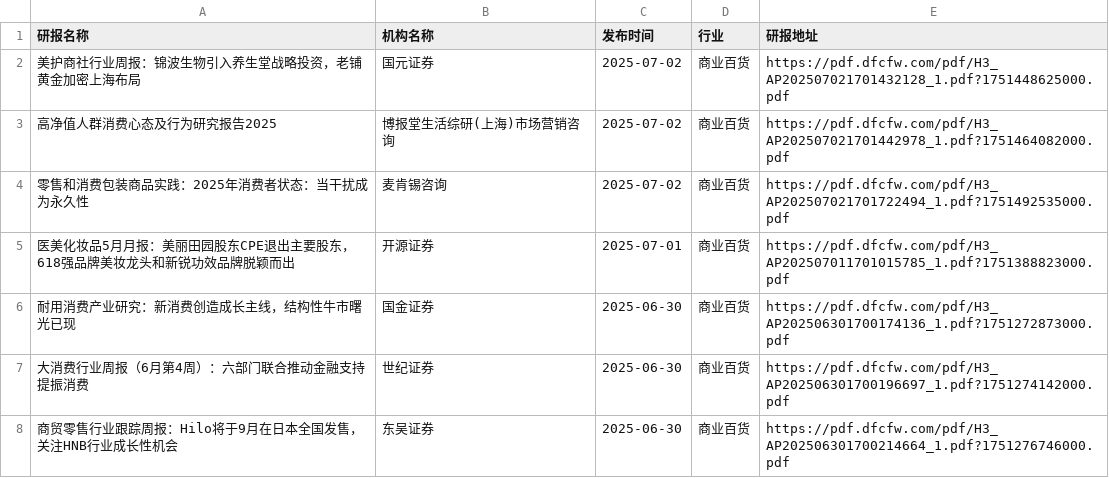
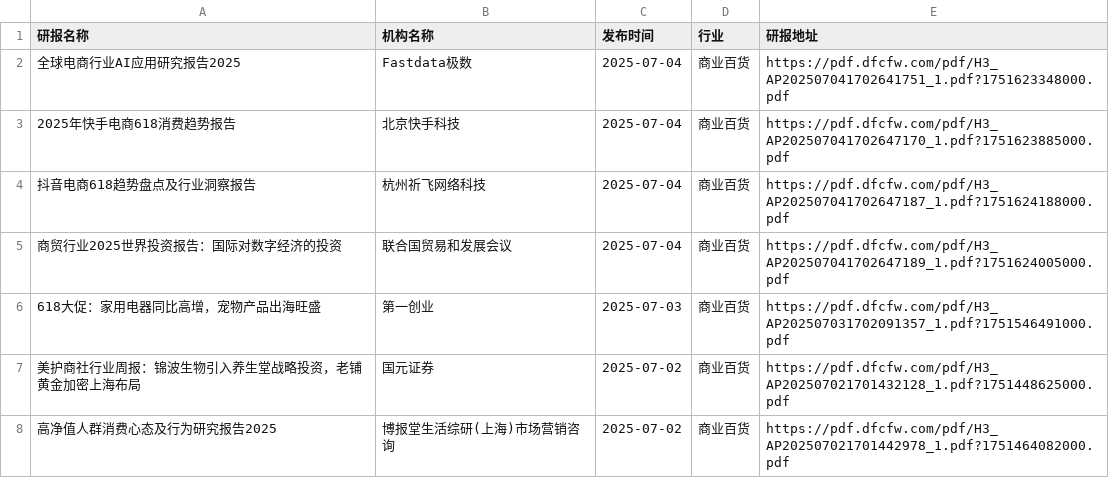
Before and after one commit to manymore13/report, a CSV file: eastmoney/商业百货.csv, drawn as a sheet; only a part is shown; the shorter side is filled out with more unchanged rows; the diff names each change by its address in the sheet, - before the commit and + after, or states it on an @@ line.

```diff
--- a/eastmoney/商业百货.csv
+++ b/eastmoney/商业百货.csv
+row 2: 全球电商行业AI应用研究报告2025 | Fastdata极数 | 2025-07-04 | 商业百货 | https://pdf.dfcfw.com/pdf/H3_AP202507041702641751_1.pdf?1751623348000.pdf
+row 3: 2025年快手电商618消费趋势报告 | 北京快手科技 | 2025-07-04 | 商业百货 | https://pdf.dfcfw.com/pdf/H3_AP202507041702647170_1.pdf?1751623885000.pdf
+row 4: 抖音电商618趋势盘点及行业洞察报告 | 杭州祈飞网络科技 | 2025-07-04 | 商业百货 | https://pdf.dfcfw.com/pdf/H3_AP202507041702647187_1.pdf?1751624188000.pdf
+row 5: 商贸行业2025世界投资报告：国际对数字经济的投资 | 联合国贸易和发展会议 | 2025-07-04 | 商业百货 | https://pdf.dfcfw.com/pdf/H3_AP202507041702647189_1.pdf?1751624005000.pdf
+row 6: 618大促：家用电器同比高增，宠物产品出海旺盛 | 第一创业 | 2025-07-03 | 商业百货 | https://pdf.dfcfw.com/pdf/H3_AP202507031702091357_1.pdf?1751546491000.pdf
```
Also changed, not shown: eastmoney/互联网服务.csv, eastmoney/化学制品.csv, 40 other files.
